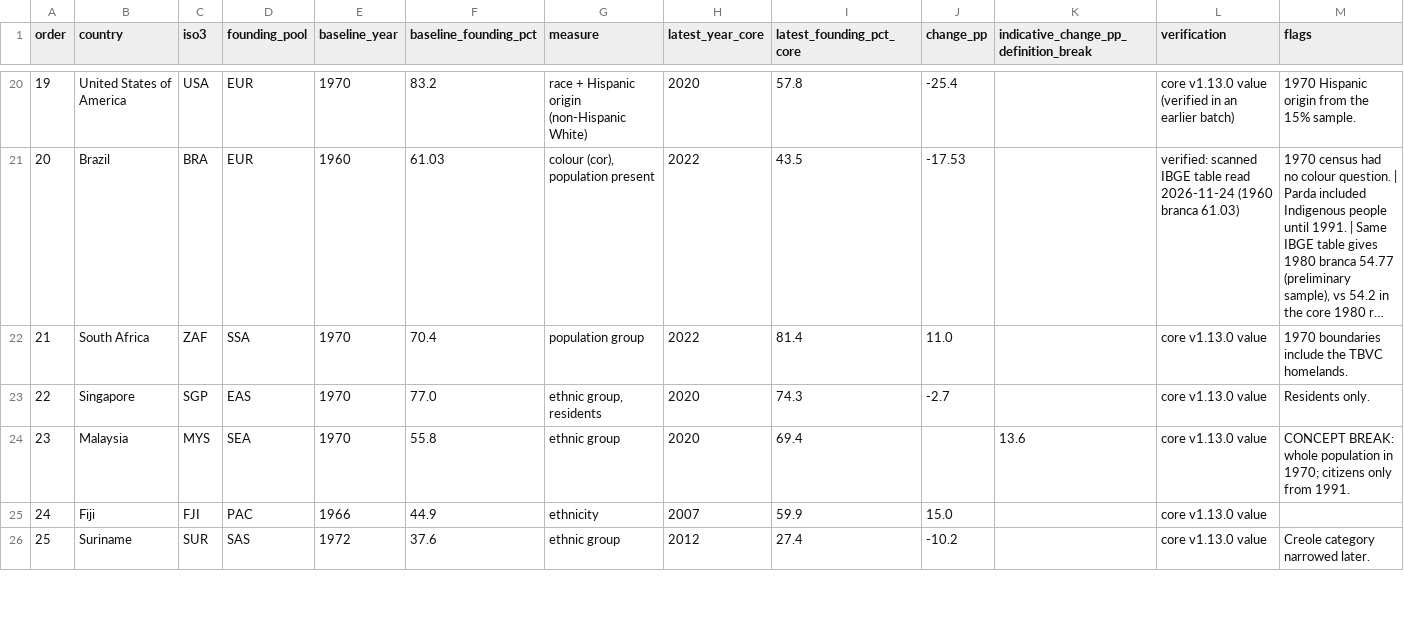
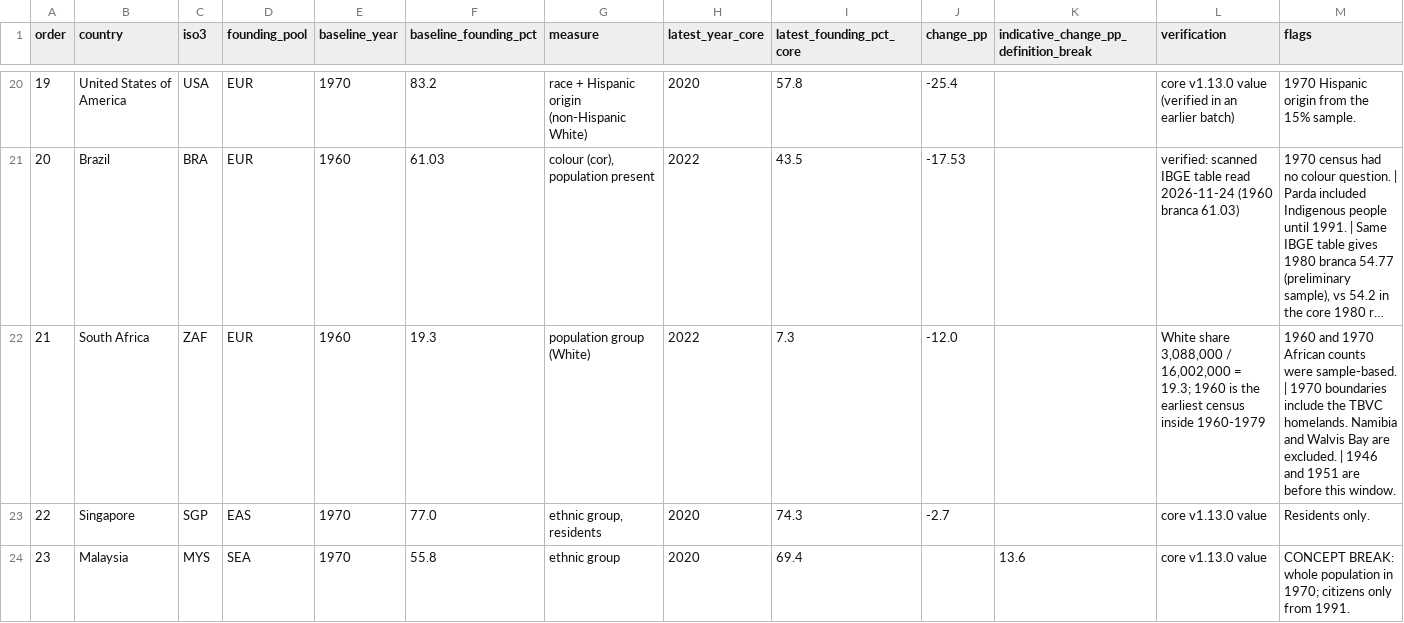
Before and after one commit to StopBias/harm-data, a CSV file: data/demographics/baseline_1960_1979.csv, drawn as a sheet; only a part is shown, gaps mark what is left out; the shorter side is filled out with more unchanged rows; long unchanged cells end in …; the diff names each change by its address in the sheet, - before the commit and + after, or states it on an @@ line.

```diff
--- a/data/demographics/baseline_1960_1979.csv
+++ b/data/demographics/baseline_1960_1979.csv
-D22 (founding_pool): SSA
+D22 (founding_pool): EUR
-E22 (baseline_year): 1970
+E22 (baseline_year): 1960
-F22 (baseline_founding_pct): 70.4
+F22 (baseline_founding_pct): 19.3
-G22 (measure): population group
+G22 (measure): population group (White)
-I22 (latest_founding_pct_core): 81.4
+I22 (latest_founding_pct_core): 7.3
-J22 (change_pp): 11.0
+J22 (change_pp): -12.0
-L22 (verification): core v1.13.0 value
+L22 (verification): White share 3,088,000 / 16,002,000 = 19.3; 1960 is the earliest census inside 1960-1979
-M22 (flags): 1970 boundaries include the TBVC homelands.
+M22 (flags): 1960 and 1970 African counts were sample-based. | 1970 boundaries include the TBVC homelands. Namibia and Walvis Bay are excluded. | 1946 and 1951 are before this window.
```
Also changed, not shown: 3 other files.
